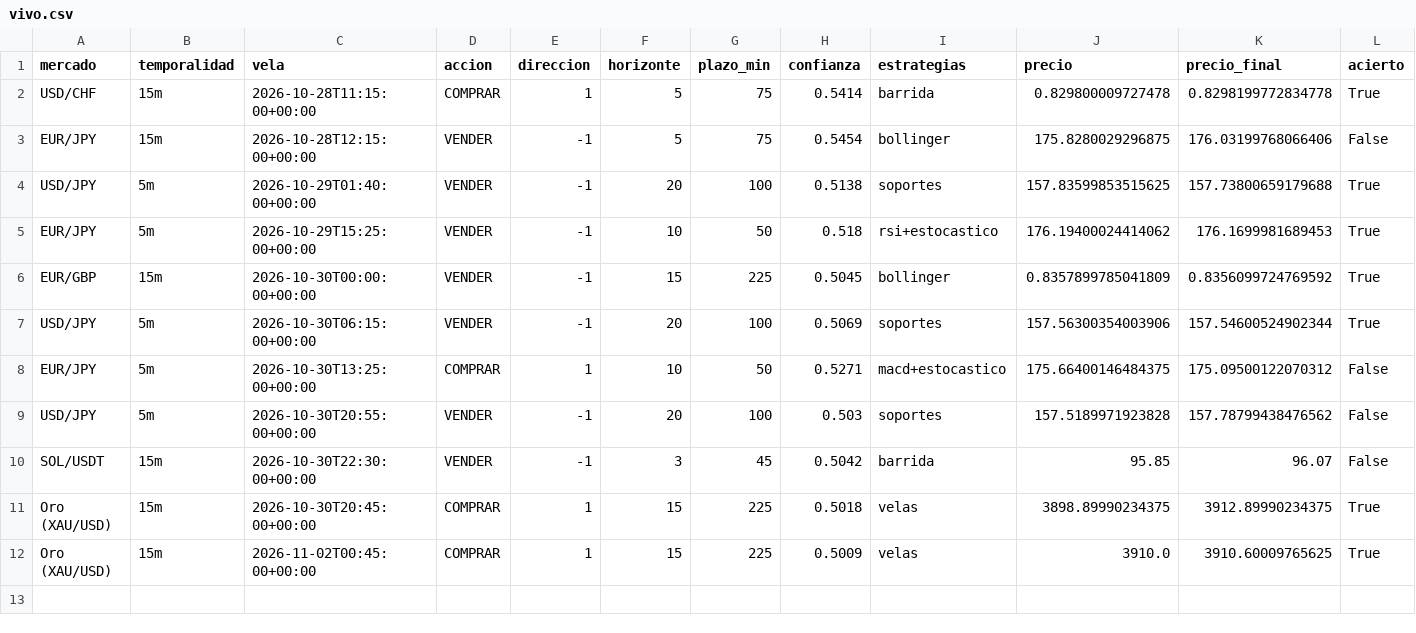
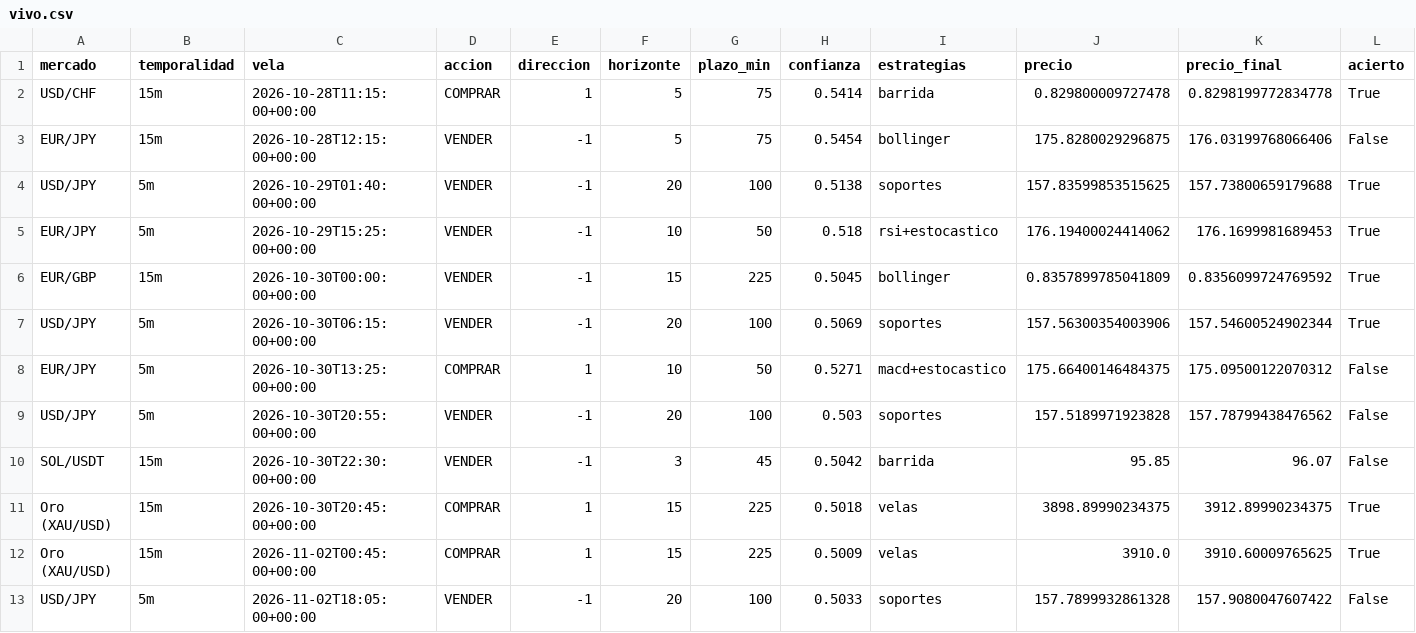
Before and after one commit to Andriuu20/analista-tecnico, a CSV file: vivo.csv, drawn as a sheet; only a part is shown; rows hold the shown columns only; the diff names each change by its address in the sheet, - before the commit and + after, or states it on an @@ line.

```diff
--- a/vivo.csv
+++ b/vivo.csv
+row 13: USD/JPY | 5m | 2026-11-02T18:05:00+00:00 | VENDER | -1 | 20 | 100 | 0.5033 | soportes | 157.7899932861328 | 157.9080047607422 | False
```
Also changed, not shown: 2 other files.
